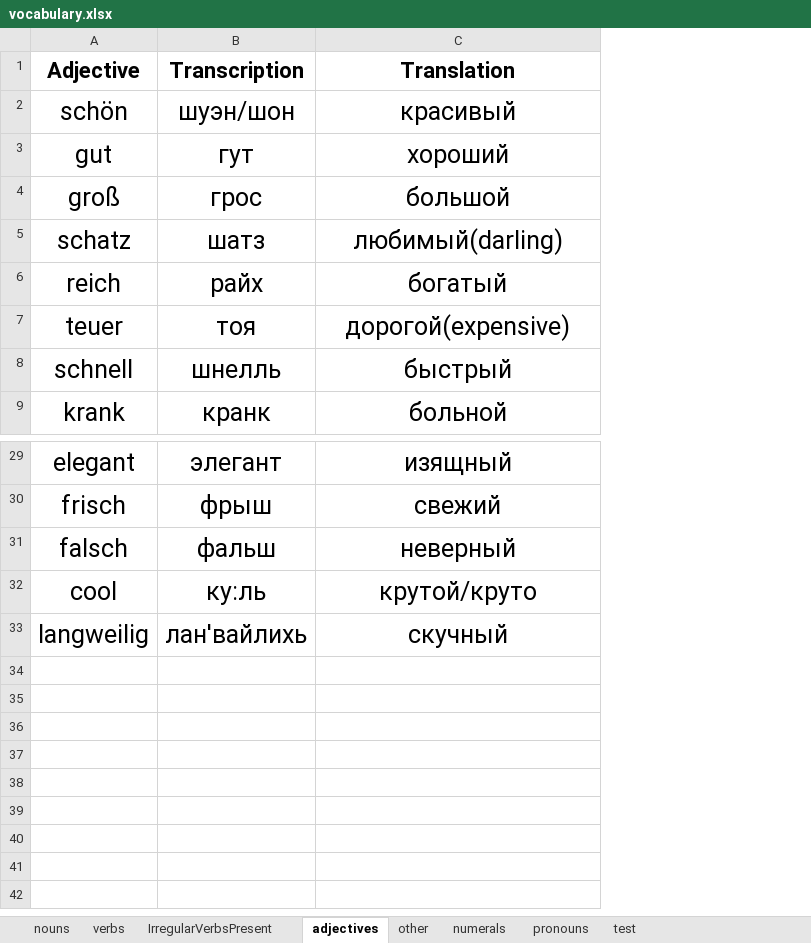
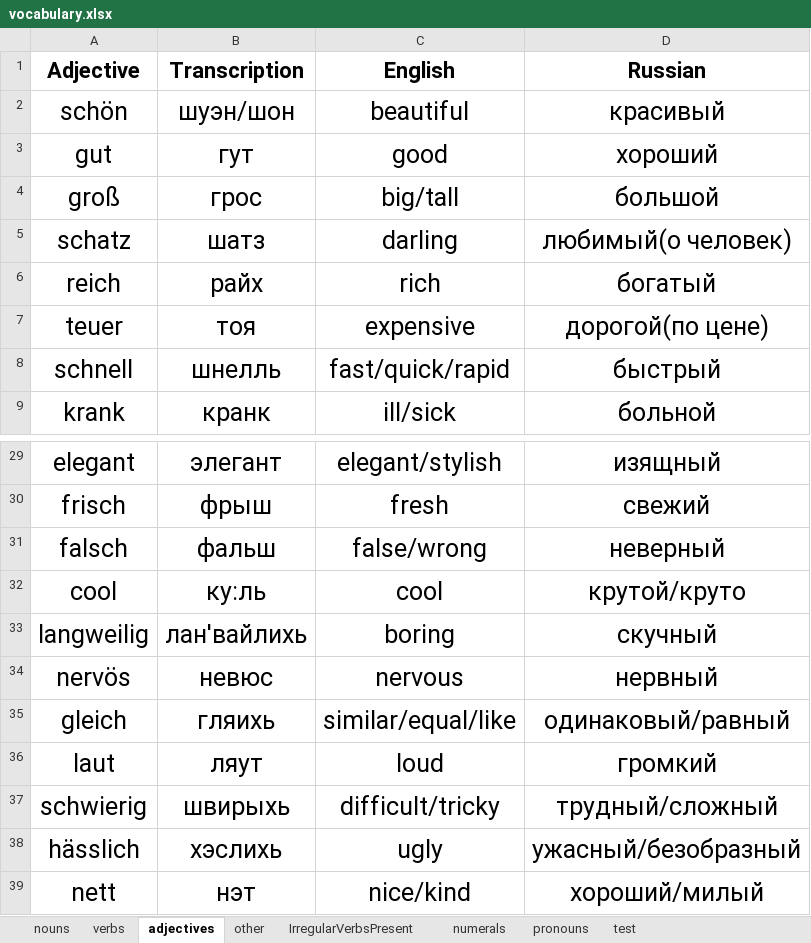
Before and after one commit to pronamka/dictation_manager, an Excel workbook: vocabulary.xlsx, sheet adjectives, drawn as a sheet; only a part is shown, gaps mark what is left out; values as stored, in another font and other column widths than the file's, no borders; addresses are those after the commit; the diff names each change by its address in the sheet, - before the commit and + after, or states it on an @@ line.

Commit message:
adding columns with translations into english to some lists

```diff
--- a/vocabulary.xlsx (sheet adjectives)
+++ b/vocabulary.xlsx (sheet adjectives)
@@ sheet tab order changed: nouns | verbs | adjectives | other | IrregularVerbsPresent | numerals | pronouns | test @@
+column C (English), rows 2-9: beautiful | good | big/tall | darling | rich | expensive | fast/quick/rapid | ill/sick; rows 29-33: elegant/stylish | fresh | false/wrong | cool | boring
-D1: Translation
+D1: Russian
-D5 (Russian): любимый(darling)
+D5 (Russian): любимый(о человек)
-D7 (Russian): дорогой(expensive)
+D7 (Russian): дорогой(по цене)
+row 34: nervös | невюс | nervous | нервный
+row 35: gleich | гляихь | similar/equal/like | одинаковый/равный
+row 36: laut | ляут | loud | громкий
+row 37: schwierig | швирыхь | difficult/tricky | трудный/сложный
+row 38: hässlich | хэслихь | ugly | ужасный/безобразный
+row 39: nett | нэт | nice/kind | хороший/милый
```
Also changed, not shown: sheet nouns, sheet verbs, sheet other, sheet IrregularVerbsPresent.
